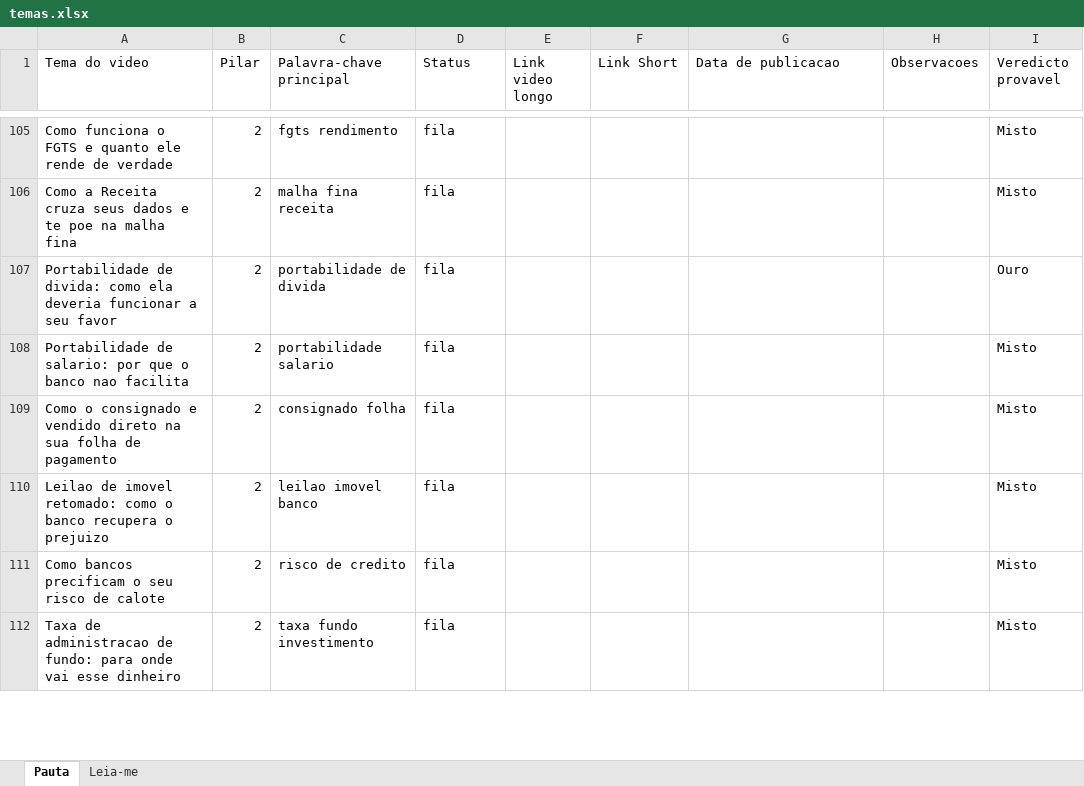
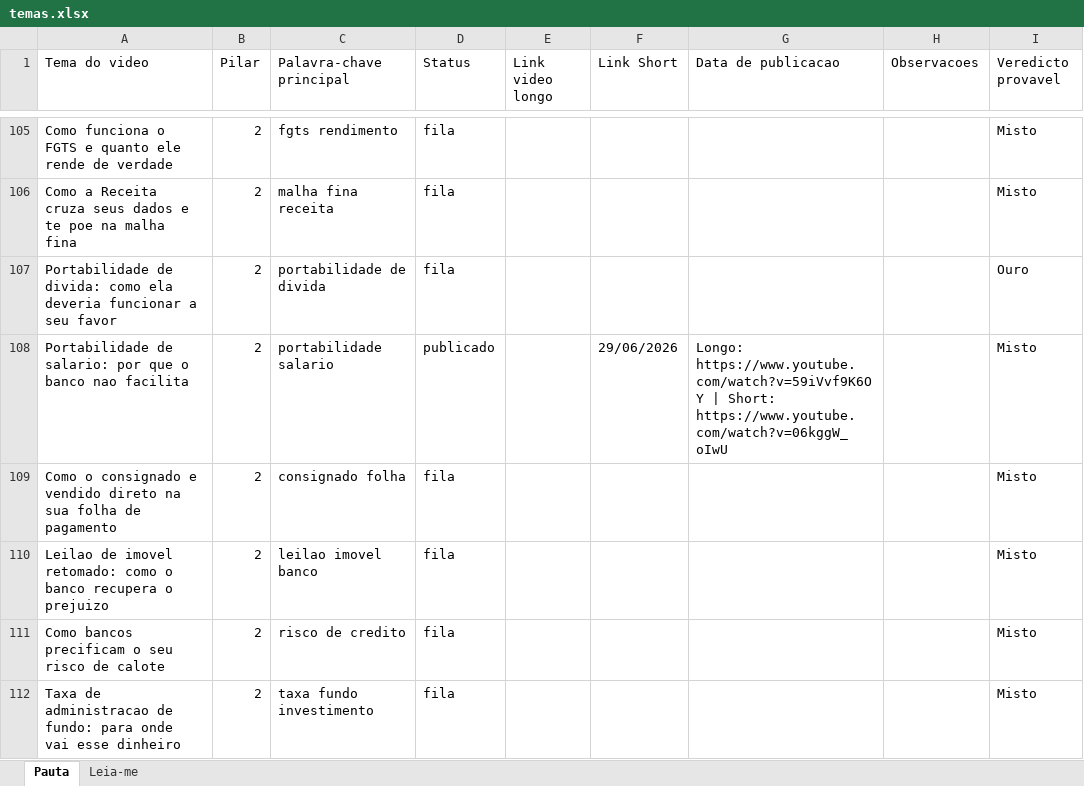
Before and after one commit to wilianjanez/CanalOuroDeTolo, an Excel workbook: temas/temas.xlsx, sheet Pauta, drawn as a sheet; only a part is shown, gaps mark what is left out; values as stored, in another font and other column widths than the file's, no borders; the diff names each change by its address in the sheet, - before the commit and + after, or states it on an @@ line.

```diff
--- a/temas/temas.xlsx (sheet Pauta)
+++ b/temas/temas.xlsx (sheet Pauta)
-D108 (Status): fila
+D108 (Status): publicado
-F108 (Link Short): (empty)
+F108 (Link Short): 29/06/2026
-G108 (Data de publicacao): (empty)
+G108 (Data de publicacao): Longo: https://www.youtube.com/watch?v=59iVvf9K6OY | Short: https://www.youtube.com/watch?v=06kggW_oIwU
```
